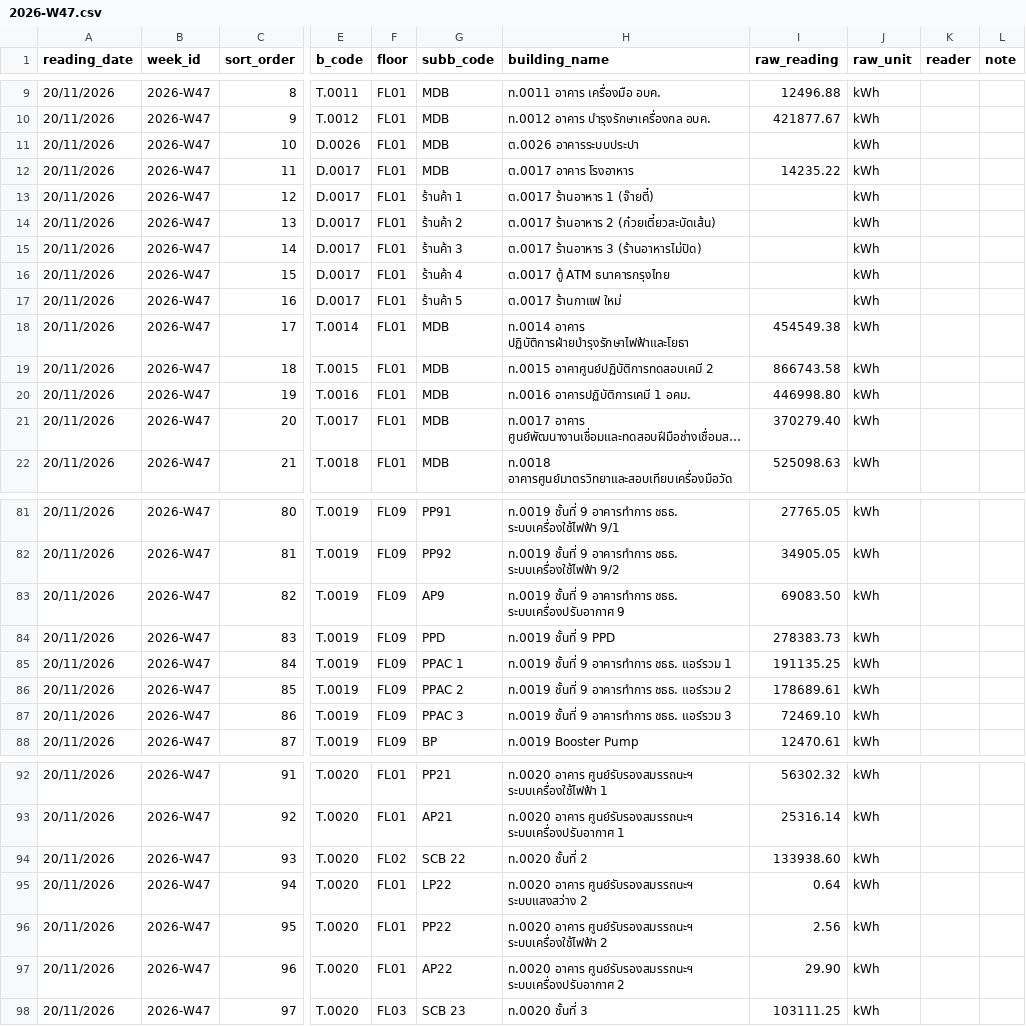
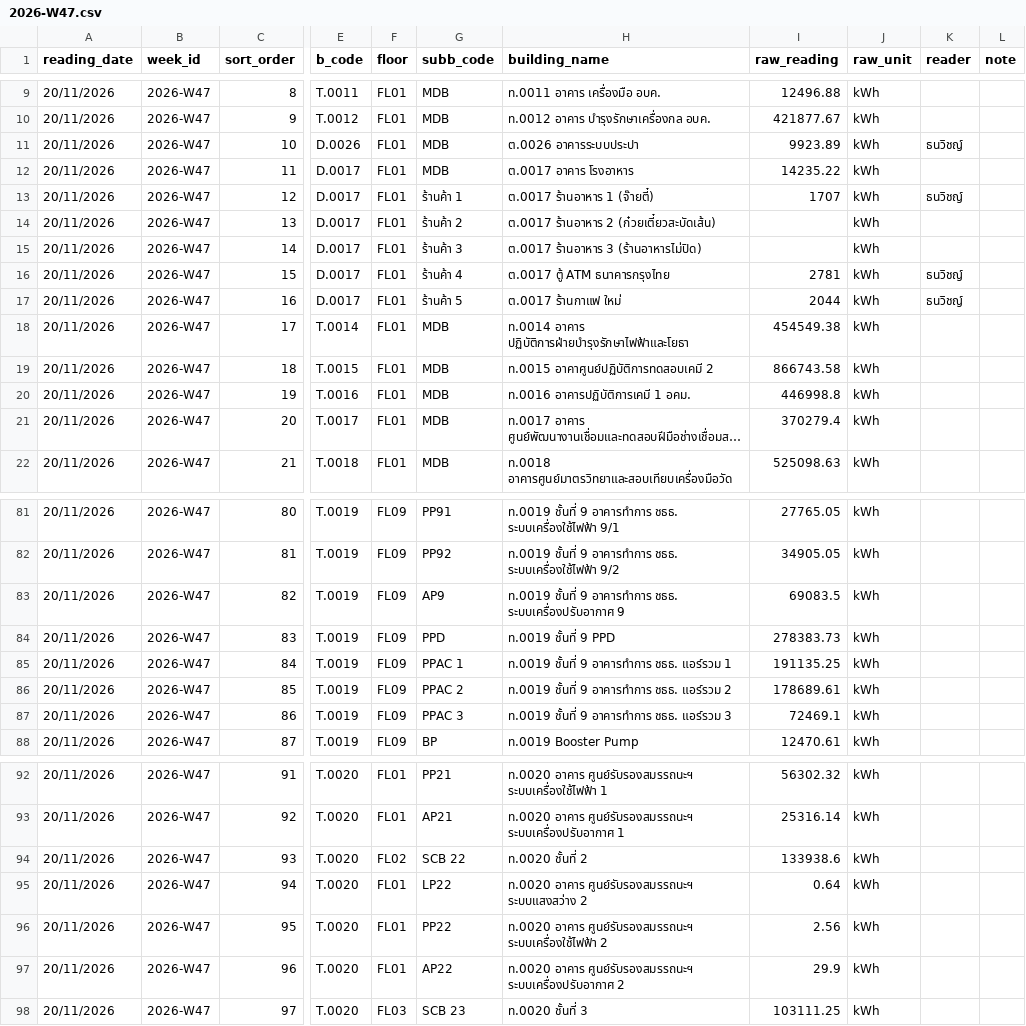
Before and after one commit to maleeart/Energy-Dashboard, a CSV file: forms/2026-W47.csv, drawn as a sheet; only a part is shown, gaps mark what is left out; long unchanged cells end in …; the diff covers the shown part only; the diff names each change by its address in the sheet, - before the commit and + after, or states it on an @@ line.

```diff
--- a/forms/2026-W47.csv
+++ b/forms/2026-W47.csv
-I11 (raw_reading): (empty)
+I11 (raw_reading): 9923.89
-K11 (reader): (empty)
+K11 (reader): ธนวิชญ์
-I13 (raw_reading): (empty)
+I13 (raw_reading): 1707
-K13 (reader): (empty)
+K13 (reader): ธนวิชญ์
-I16 (raw_reading): (empty)
+I16 (raw_reading): 2781
-K16:K17 (reader): (empty)
+K16:K17 (reader): ธนวิชญ์
-I17 (raw_reading): (empty)
+I17 (raw_reading): 2044
-I20 (raw_reading): 446998.80
+I20 (raw_reading): 446998.8
-I21 (raw_reading): 370279.40
+I21 (raw_reading): 370279.4
-I83 (raw_reading): 69083.50
+I83 (raw_reading): 69083.5
-I87 (raw_reading): 72469.10
+I87 (raw_reading): 72469.1
-I94 (raw_reading): 133938.60
+I94 (raw_reading): 133938.6
-I97 (raw_reading): 29.90
+I97 (raw_reading): 29.9
```
Also changed, not shown: 37 edited cells elsewhere in this file.
